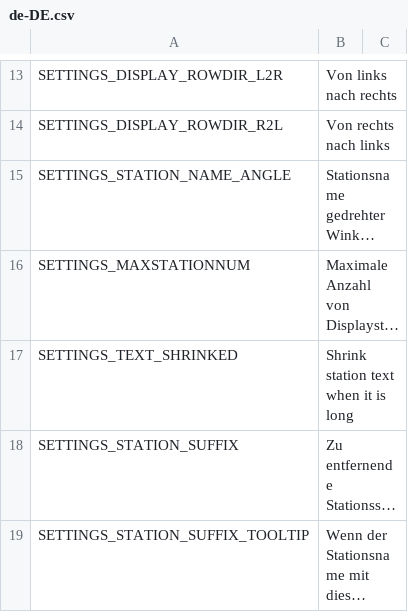
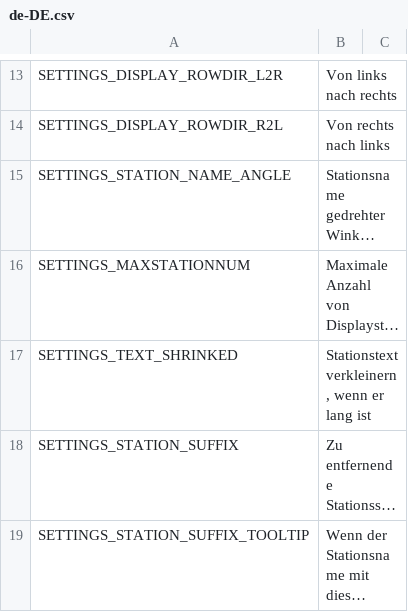
Before and after one commit to will258012/TrainDisplayUpdated, a CSV file: TrainDisplay/Translations/de-DE.csv, drawn as a sheet; only a part is shown, gaps mark what is left out; long unchanged cells end in …; the diff names each change by its address in the sheet, - before the commit and + after, or states it on an @@ line.

Commit message:
New translations en-en.csv (German)
[ci skip]

```diff
--- a/TrainDisplay/Translations/de-DE.csv
+++ b/TrainDisplay/Translations/de-DE.csv
-B17: Shrink station text when it is long
+B17: Stationstext verkleinern, wenn er lang ist
```
